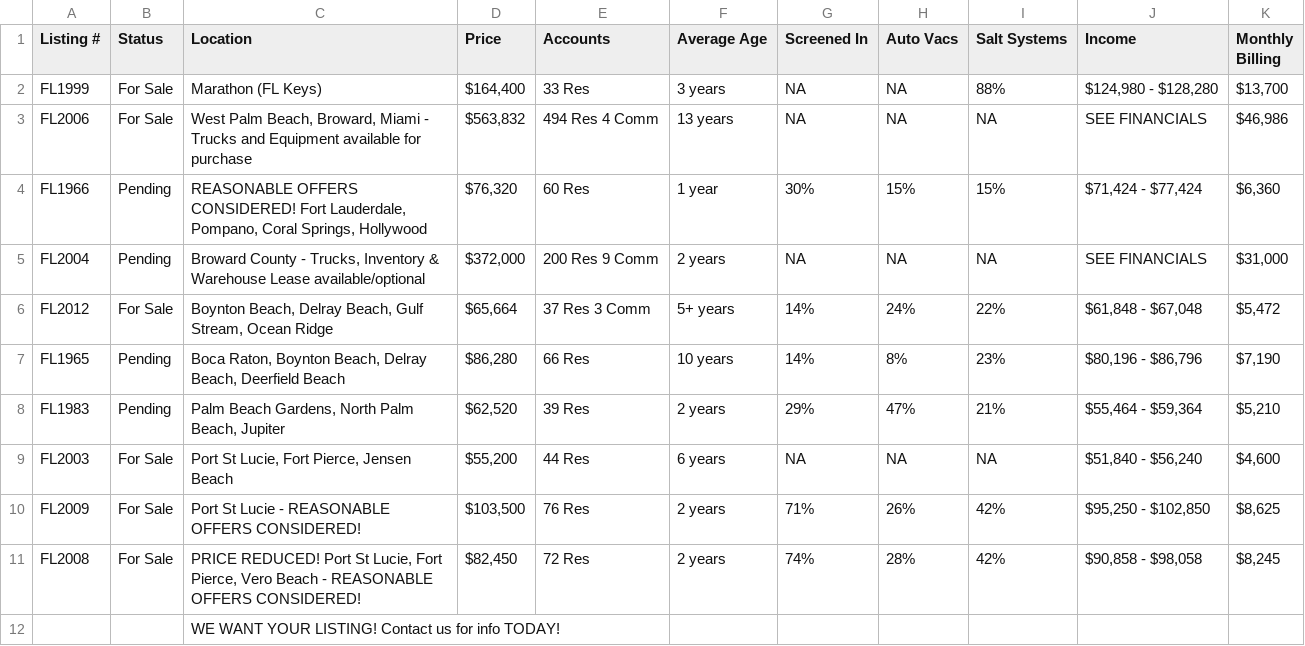
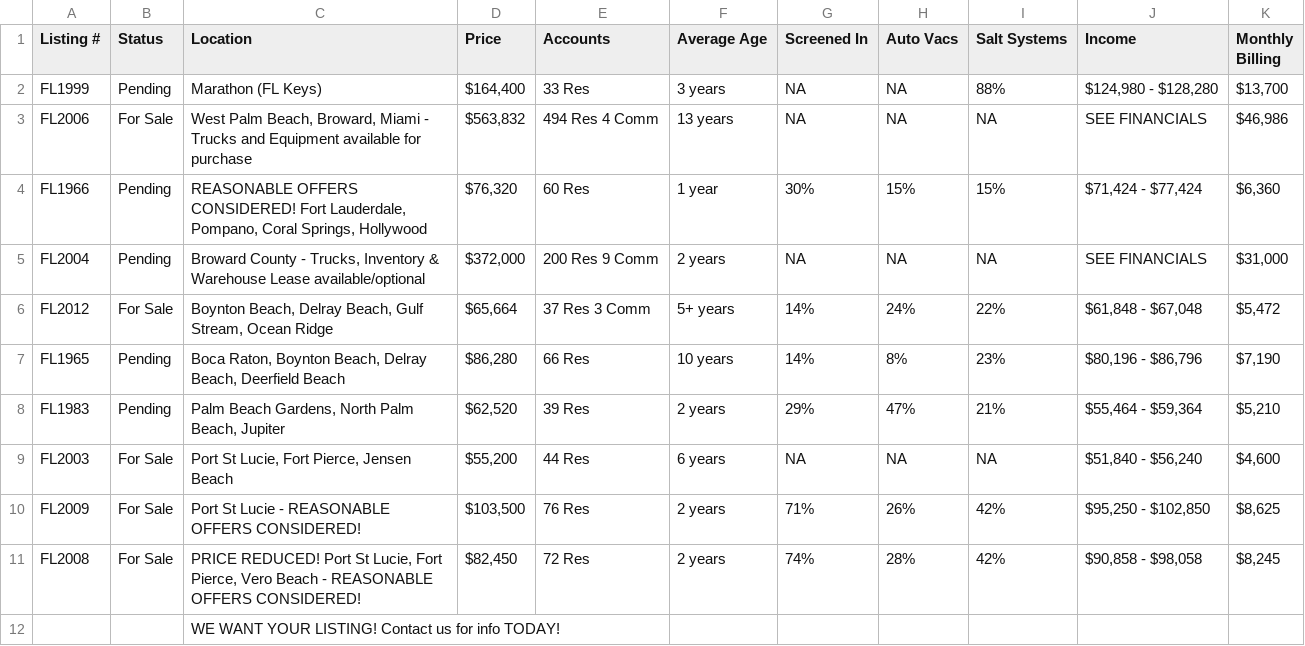
Before and after one commit to cyborgrob/pool-route-mirror, a CSV file: east-fl-listings.csv, drawn as a sheet.

```diff
--- a/east-fl-listings.csv
+++ b/east-fl-listings.csv
@@ -1,3 +1,3 @@
 Listing #,Status,Location,Price,Accounts,Average Age,Screened In,Auto Vacs,Salt Systems,Income,Monthly Billing
-FL1999,For Sale,Marathon (FL Keys),"$164,400",33 Res,3 years,NA,NA,88%,"$124,980 - $128,280","$13,700"
+FL1999,Pending,Marathon (FL Keys),"$164,400",33 Res,3 years,NA,NA,88%,"$124,980 - $128,280","$13,700"
 FL2006,For Sale,"West Palm Beach, Broward, Miami - Trucks and Equipment available for purchase","$563,832",494 Res     4 Comm,13 years,NA,NA,NA,SEE FINANCIALS,"$46,986"
```
